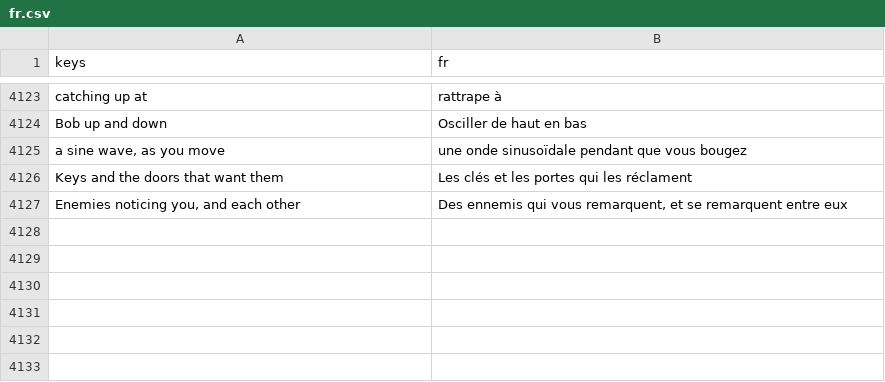
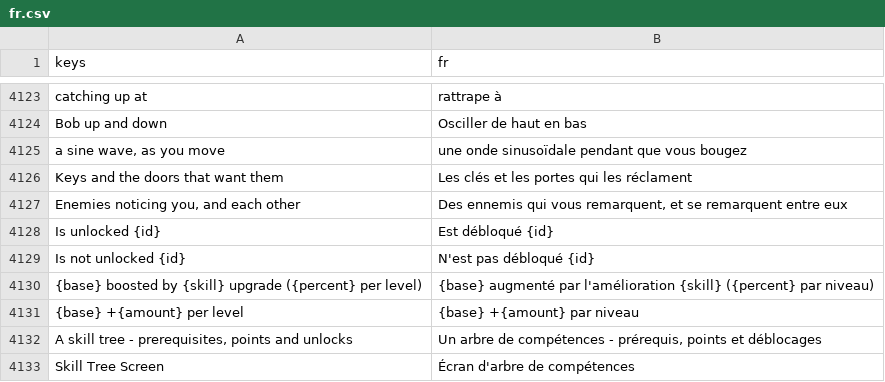
Before and after one commit to SalmanShhh/Godot-EventSheet-Visual-Scripting, a CSV file: addons/eventsheet/translations/fr.csv, drawn as a sheet; only a part is shown, gaps mark what is left out; the diff names each change by its address in the sheet, - before the commit and + after, or states it on an @@ line.

```diff
--- a/addons/eventsheet/translations/fr.csv
+++ b/addons/eventsheet/translations/fr.csv
+row 4128: Is unlocked {id} | Est débloqué {id}
+row 4129: Is not unlocked {id} | N'est pas débloqué {id}
+row 4130: {base} boosted by {skill} upgrade ({percent} per level) | {base} augmenté par l'amélioration {skill} ({percent} par niveau)
+row 4131: {base} +{amount} per level | {base} +{amount} par niveau
+row 4132: A skill tree - prerequisites, points and unlocks | Un arbre de compétences - prérequis, points et déblocages
+row 4133: Skill Tree Screen | Écran d'arbre de compétences
```
Also changed, not shown: addons/eventsheet/translations/de.csv, addons/eventsheet/translations/es.csv, 13 other files.
